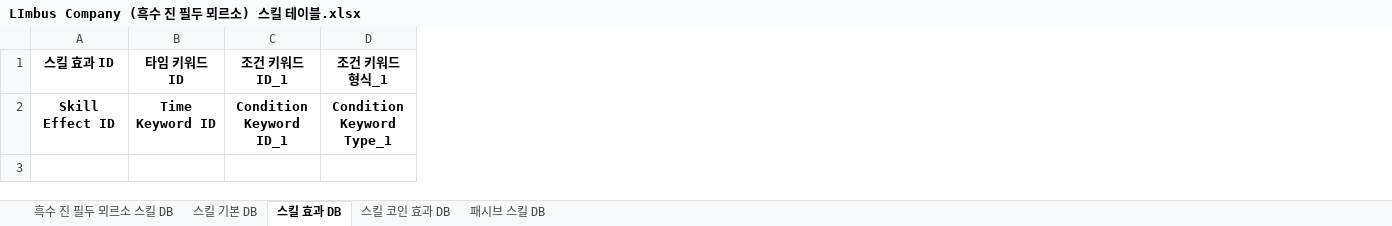
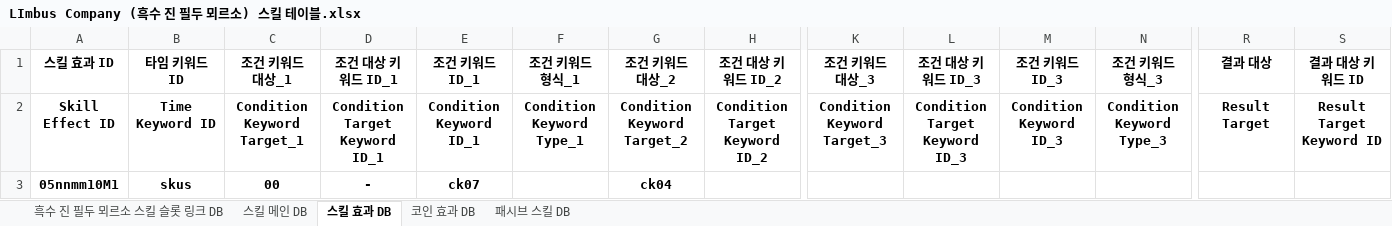
Before and after one commit to yjk0401/unityenginebasic_9th, an Excel workbook: 기획/림버스 컴퍼니/LImbus Company (흑수 진 필두 뫼르소) 스킬 테이블.xlsx, sheet 스킬 효과 DB, drawn as a sheet; only a part is shown, gaps mark what is left out; values as stored, in another font and other column widths than the file's, no borders; rows hold the shown columns only; the diff names each change by its address in the sheet, - before the commit and + after, or states it on an @@ line.

```diff
--- a/기획/림버스 컴퍼니/LImbus Company (흑수 진 필두 뫼르소) 스킬 테이블.xlsx (sheet 스킬 효과 DB)
+++ b/기획/림버스 컴퍼니/LImbus Company (흑수 진 필두 뫼르소) 스킬 테이블.xlsx (sheet 스킬 효과 DB)
-sheet tab: 흑수 진 필두 뫼르소 스킬 DB
+sheet tab: 흑수 진 필두 뫼르소 스킬 슬롯 링크 DB
-sheet tab: 스킬 기본 DB
-sheet tab: 스킬 코인 효과 DB
+sheet tab: 스킬 메인 DB
+sheet tab: 코인 효과 DB
+column C (조건 키워드 대상_1), row 2: Condition Keyword Target_1
+column D (조건 대상 키워드 ID_1), row 2: Condition Target Keyword ID_1
+column G (조건 키워드 대상_2), row 2: Condition Keyword Target_2
+column H (조건 대상 키워드 ID_2), row 2: Condition Target Keyword ID_2
+column K (조건 키워드 대상_3), row 2: Condition Keyword Target_3
+column L (조건 대상 키워드 ID_3), row 2: Condition Target Keyword ID_3
+column M (조건 키워드 ID_3), row 2: Condition Keyword ID_3
+column N (조건 키워드 형식_3), row 2: Condition Keyword Type_3
+column R (결과 대상), row 2: Result Target
+column S (결과 대상 키워드 ID), row 2: Result Target Keyword ID
+row 3: 05nnmm10M1 | skus | 00 | - | ck07 |  | ck04
```
Also changed, not shown: sheet 패시브 스킬 DB, sheet 흑수 진 필두 뫼르소 스킬 슬롯 링크 DB, 기획/림버스 컴퍼니/스킬 테이블.xlsx.
